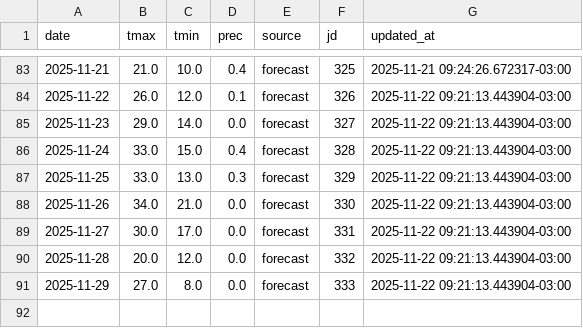
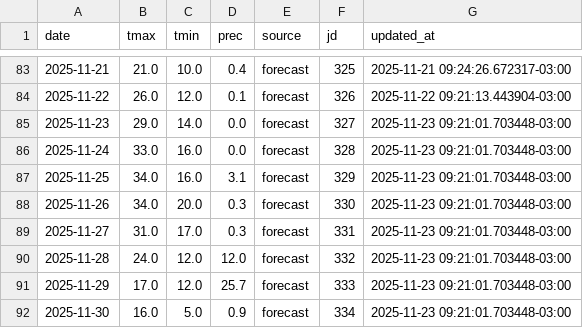
Before and after one commit to PREDWEEM/EUPHOBAHIA, a CSV file: meteo_history.csv, drawn as a sheet; only a part is shown, gaps mark what is left out.

```diff
--- a/meteo_history.csv
+++ b/meteo_history.csv
@@ -84,8 +84,9 @@ date,tmax,tmin,prec,source,jd,updated_at
 2025-11-22,26.0,12.0,0.1,forecast,326,2025-11-22 09:21:13.443904-03:00
-2025-11-23,29.0,14.0,0.0,forecast,327,2025-11-22 09:21:13.443904-03:00
-2025-11-24,33.0,15.0,0.4,forecast,328,2025-11-22 09:21:13.443904-03:00
-2025-11-25,33.0,13.0,0.3,forecast,329,2025-11-22 09:21:13.443904-03:00
-2025-11-26,34.0,21.0,0.0,forecast,330,2025-11-22 09:21:13.443904-03:00
-2025-11-27,30.0,17.0,0.0,forecast,331,2025-11-22 09:21:13.443904-03:00
-2025-11-28,20.0,12.0,0.0,forecast,332,2025-11-22 09:21:13.443904-03:00
-2025-11-29,27.0,8.0,0.0,forecast,333,2025-11-22 09:21:13.443904-03:00
+2025-11-23,29.0,14.0,0.0,forecast,327,2025-11-23 09:21:01.703448-03:00
+2025-11-24,33.0,16.0,0.0,forecast,328,2025-11-23 09:21:01.703448-03:00
+2025-11-25,34.0,16.0,3.1,forecast,329,2025-11-23 09:21:01.703448-03:00
+2025-11-26,34.0,20.0,0.3,forecast,330,2025-11-23 09:21:01.703448-03:00
+2025-11-27,31.0,17.0,0.3,forecast,331,2025-11-23 09:21:01.703448-03:00
+2025-11-28,24.0,12.0,12.0,forecast,332,2025-11-23 09:21:01.703448-03:00
+2025-11-29,17.0,12.0,25.7,forecast,333,2025-11-23 09:21:01.703448-03:00
+2025-11-30,16.0,5.0,0.9,forecast,334,2025-11-23 09:21:01.703448-03:00
```
Also changed, not shown: data/meteo_daily.csv.
